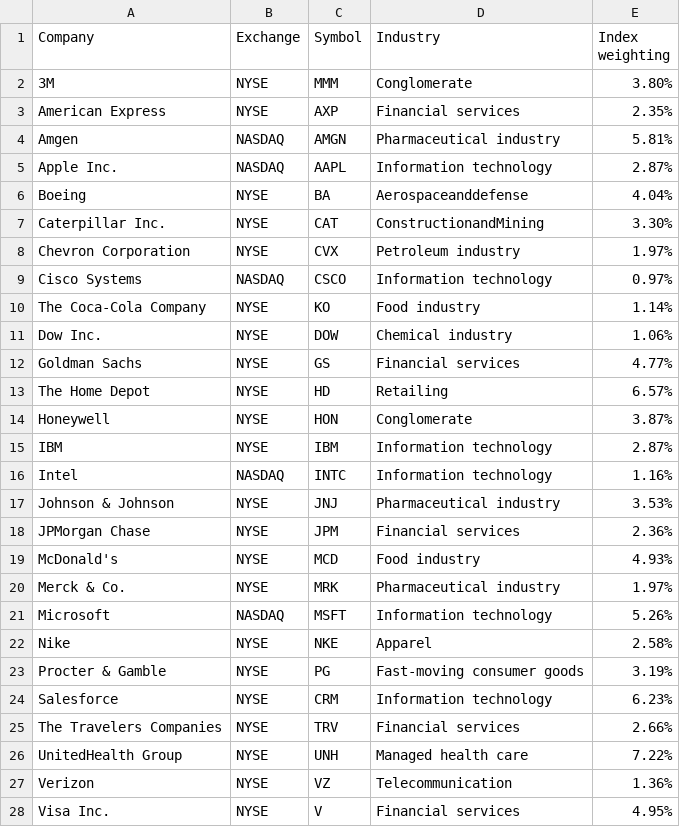
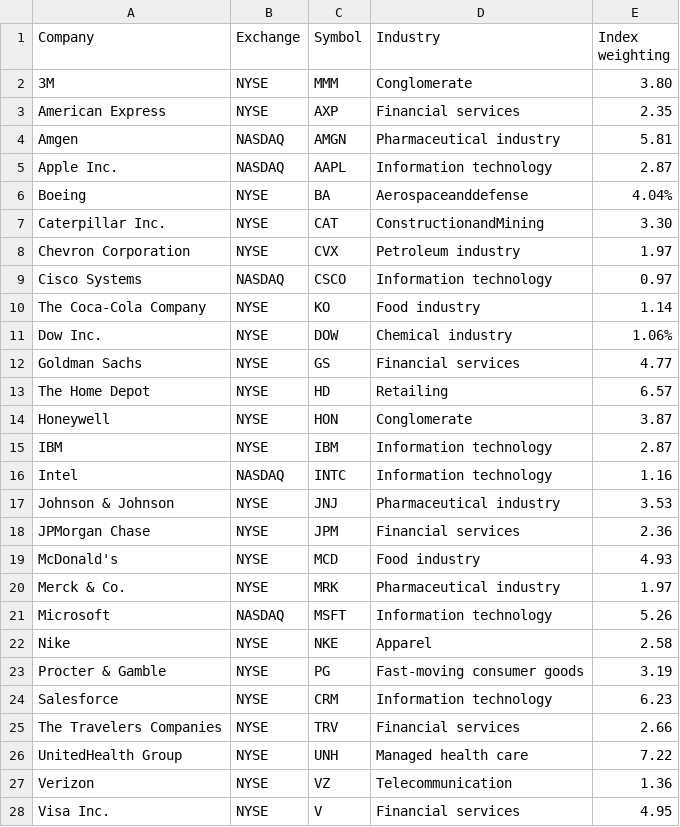
Before and after one commit to anthonyrottino/RShinyApp, a CSV file: DJA_constituents.csv, drawn as a sheet; only a part is shown; the diff covers the shown part only.

Commit message:
Update DJA_constituents.csv

```diff
--- a/DJA_constituents.csv
+++ b/DJA_constituents.csv
@@ -1,28 +1,28 @@
 Company,Exchange,Symbol,Industry,Index weighting
-3M,NYSE,MMM,Conglomerate,3.80%
-American Express,NYSE,AXP,Financial services,2.35%
-Amgen,NASDAQ,AMGN,Pharmaceutical industry,5.81%
-Apple Inc.,NASDAQ,AAPL,Information technology,2.87%
+3M,NYSE,MMM,Conglomerate,3.80
+American Express,NYSE,AXP,Financial services,2.35
+Amgen,NASDAQ,AMGN,Pharmaceutical industry,5.81
+Apple Inc.,NASDAQ,AAPL,Information technology,2.87
 Boeing,NYSE,BA,Aerospaceanddefense,4.04%
-Caterpillar Inc.,NYSE,CAT,ConstructionandMining,3.30%
-Chevron Corporation,NYSE,CVX,Petroleum industry,1.97%
-Cisco Systems,NASDAQ,CSCO,Information technology,0.97%
-The Coca-Cola Company,NYSE,KO,Food industry,1.14%
+Caterpillar Inc.,NYSE,CAT,ConstructionandMining,3.30
+Chevron Corporation,NYSE,CVX,Petroleum industry,1.97
+Cisco Systems,NASDAQ,CSCO,Information technology,0.97
+The Coca-Cola Company,NYSE,KO,Food industry,1.14
 Dow Inc.,NYSE,DOW,Chemical industry,1.06%
-Goldman Sachs,NYSE,GS,Financial services,4.77%
-The Home Depot,NYSE,HD,Retailing,6.57%
-Honeywell,NYSE,HON,Conglomerate,3.87%
-IBM,NYSE,IBM,Information technology,2.87%
-Intel,NASDAQ,INTC,Information technology,1.16%
-Johnson & Johnson,NYSE,JNJ,Pharmaceutical industry,3.53%
-JPMorgan Chase,NYSE,JPM,Financial services,2.36%
-McDonald's,NYSE,MCD,Food industry,4.93%
-Merck & Co.,NYSE,MRK,Pharmaceutical industry,1.97%
-Microsoft,NASDAQ,MSFT,Information technology,5.26%
-Nike,NYSE,NKE,Apparel,2.58%
-Procter & Gamble,NYSE,PG,Fast-moving consumer goods,3.19%
-Salesforce,NYSE,CRM,Information technology,6.23%
-The Travelers Companies,NYSE,TRV,Financial services,2.66%
-UnitedHealth Group,NYSE,UNH,Managed health care,7.22%
-Verizon,NYSE,VZ,Telecommunication,1.36%
-Visa Inc.,NYSE,V,Financial services,4.95%
+Goldman Sachs,NYSE,GS,Financial services,4.77
+The Home Depot,NYSE,HD,Retailing,6.57
+Honeywell,NYSE,HON,Conglomerate,3.87
+IBM,NYSE,IBM,Information technology,2.87
+Intel,NASDAQ,INTC,Information technology,1.16
+Johnson & Johnson,NYSE,JNJ,Pharmaceutical industry,3.53
+JPMorgan Chase,NYSE,JPM,Financial services,2.36
+McDonald's,NYSE,MCD,Food industry,4.93
+Merck & Co.,NYSE,MRK,Pharmaceutical industry,1.97
+Microsoft,NASDAQ,MSFT,Information technology,5.26
+Nike,NYSE,NKE,Apparel,2.58
+Procter & Gamble,NYSE,PG,Fast-moving consumer goods,3.19
+Salesforce,NYSE,CRM,Information technology,6.23
+The Travelers Companies,NYSE,TRV,Financial services,2.66
+UnitedHealth Group,NYSE,UNH,Managed health care,7.22
+Verizon,NYSE,VZ,Telecommunication,1.36
+Visa Inc.,NYSE,V,Financial services,4.95
```
Also changed, not shown: 3 edited cells elsewhere in this file.
